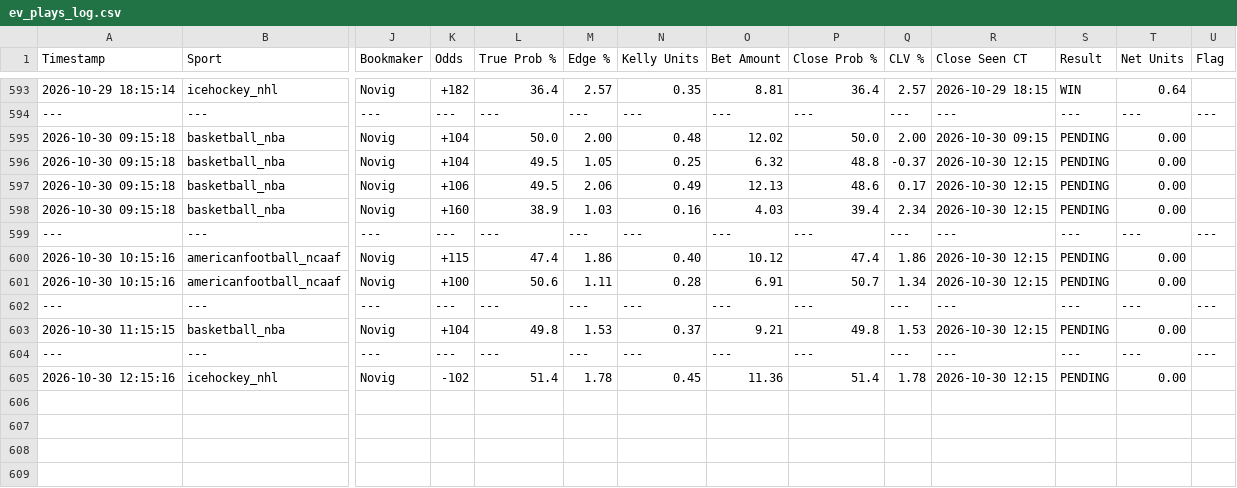
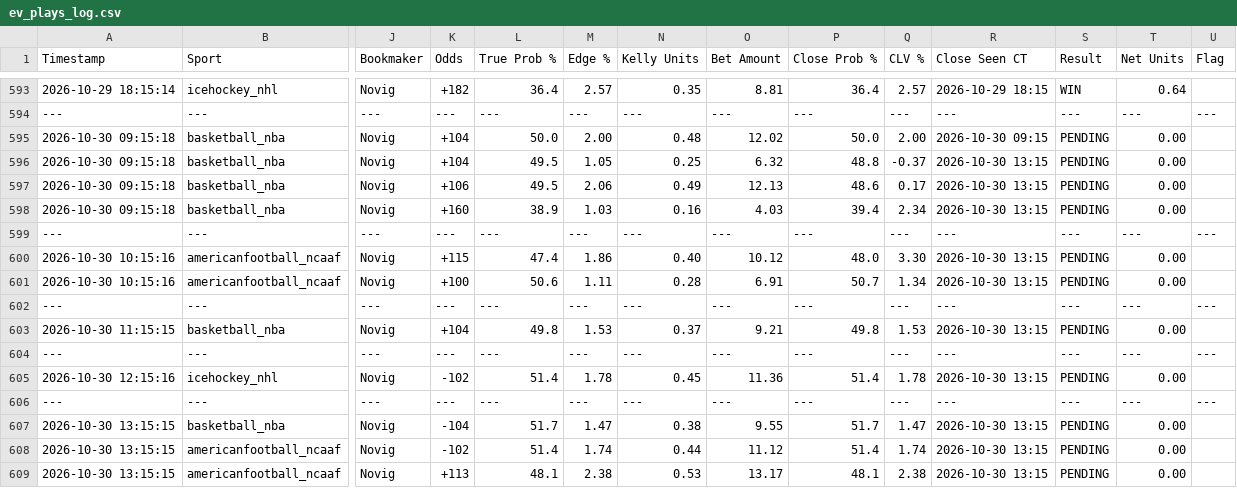
Before and after one commit to matthewmehl14-glitch/Game-Line-Pinny-Devig, a CSV file: ev_plays_log.csv, drawn as a sheet; only a part is shown, gaps mark what is left out; rows hold the shown columns only; the diff names each change by its address in the sheet, - before the commit and + after, or states it on an @@ line.

Commit message:
Auto-log new game line EV plays

```diff
--- a/ev_plays_log.csv
+++ b/ev_plays_log.csv
-R596:R598 (Close Seen CT): 2026-10-30 12:15
+R596:R598 (Close Seen CT): 2026-10-30 13:15
-P600 (Close Prob %): 47.4
+P600 (Close Prob %): 48.0
-Q600 (CLV %): 1.86
+Q600 (CLV %): 3.30
-R600:R601 (Close Seen CT): 2026-10-30 12:15
+R600:R601 (Close Seen CT): 2026-10-30 13:15
-R603 (Close Seen CT): 2026-10-30 12:15
+R603 (Close Seen CT): 2026-10-30 13:15
-R605 (Close Seen CT): 2026-10-30 12:15
+R605 (Close Seen CT): 2026-10-30 13:15
+row 606: --- | --- | --- | --- | --- | --- | --- | --- | --- | --- | --- | --- | --- | ---
+row 607: 2026-10-30 13:15:15 | basketball_nba | Novig | -104 | 51.7 | 1.47 | 0.38 | 9.55 | 51.7 | 1.47 | 2026-10-30 13:15 | PENDING | 0.00
+row 608: 2026-10-30 13:15:15 | americanfootball_ncaaf | Novig | -102 | 51.4 | 1.74 | 0.44 | 11.12 | 51.4 | 1.74 | 2026-10-30 13:15 | PENDING | 0.00
+row 609: 2026-10-30 13:15:15 | americanfootball_ncaaf | Novig | +113 | 48.1 | 2.38 | 0.53 | 13.17 | 48.1 | 2.38 | 2026-10-30 13:15 | PENDING | 0.00
```
